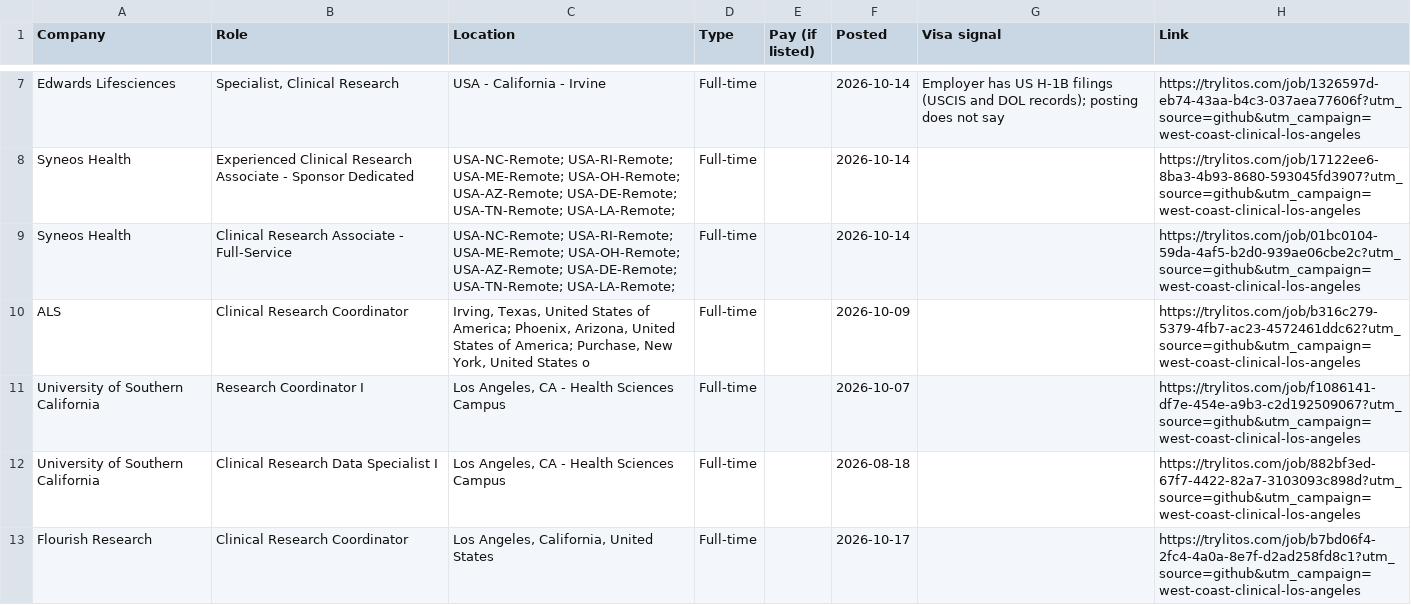
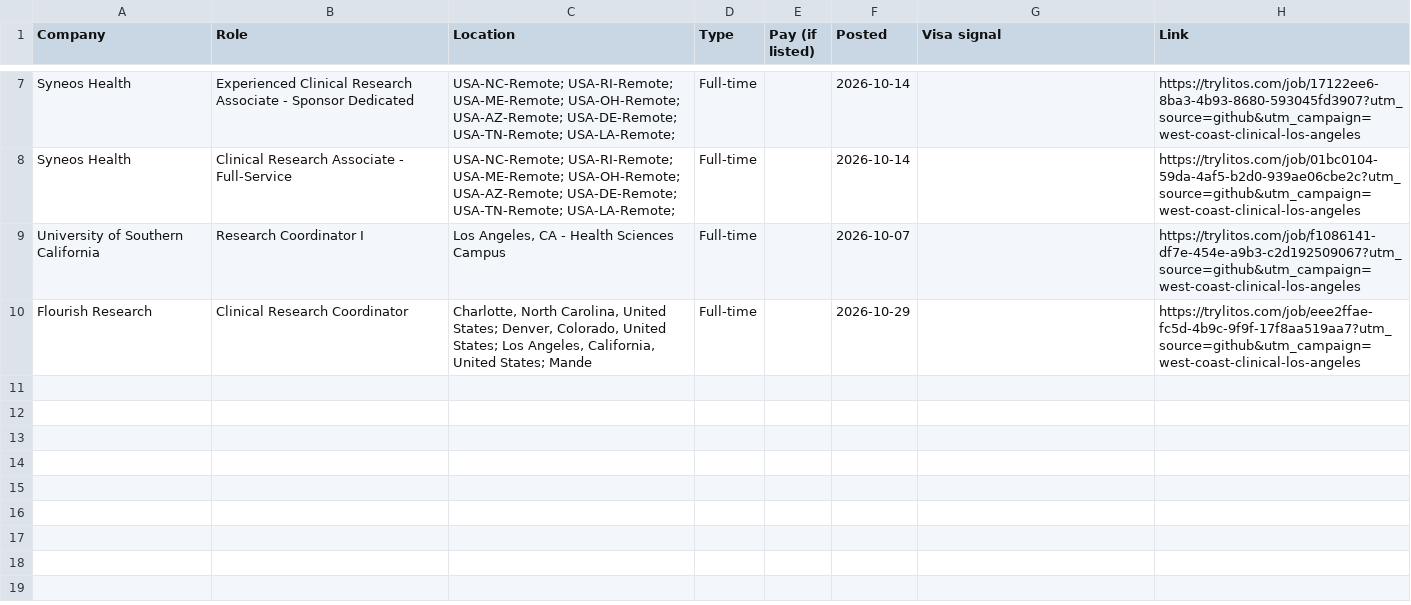
Before and after one commit to mehek-builds/West-Coast-and-Remote-Clinical-Research-Jobs, a CSV file: csv/los-angeles.csv, drawn as a sheet; only a part is shown, gaps mark what is left out; removed rows and columns are numbered as before the commit, all else as after; the diff covers the shown part only; the diff names each change by its address in the sheet, - before the commit and + after, or states it on an @@ line.

```diff
--- a/csv/los-angeles.csv
+++ b/csv/los-angeles.csv
-row 7: Edwards Lifesciences | Specialist, Clinical Research | USA - California - Irvine | Full-time |  | 2026-10-14 | Employer has US H-1B filings (USCIS and DOL records); posting does not say | https://trylitos.com/job/1326597d-eb74-43aa-b4c3-037aea77606f?utm_source=github&utm_campaign=west-coast-clinical-los-angeles
-row 10: ALS | Clinical Research Coordinator | Irving, Texas, United States of America; Phoenix, Arizona, United States of America; Purchase, New York, United States o | Full-time |  | 2026-10-09 |  | https://trylitos.com/job/b316c279-5379-4fb7-ac23-4572461ddc62?utm_source=github&utm_campaign=west-coast-clinical-los-angeles
-row 12: University of Southern California | Clinical Research Data Specialist I | Los Angeles, CA - Health Sciences Campus | Full-time |  | 2026-08-18 |  | https://trylitos.com/job/882bf3ed-67f7-4422-82a7-3103093c898d?utm_source=github&utm_campaign=west-coast-clinical-los-angeles
-C10 (Location): Los Angeles, California, United States
+C10 (Location): Charlotte, North Carolina, United States; Denver, Colorado, United States; Los Angeles, California, United States; Mande
-F10 (Posted): 2026-10-17
+F10 (Posted): 2026-10-29
-H10 (Link): https://trylitos.com/job/b7bd06f4-2fc4-4a0a-8e7f-d2ad258fd8c1?utm_source=github&utm_campaign=west-coast-clinical-los-angeles
+H10 (Link): https://trylitos.com/job/eee2ffae-fc5d-4b9c-9f9f-17f8aa519aa7?utm_source=github&utm_campaign=west-coast-clinical-los-angeles
```
Also changed, not shown: 2 added rows, 2 removed rows and 1 edited cell elsewhere in this file, csv/all.csv, csv/bay-area.csv, 7 other files.
